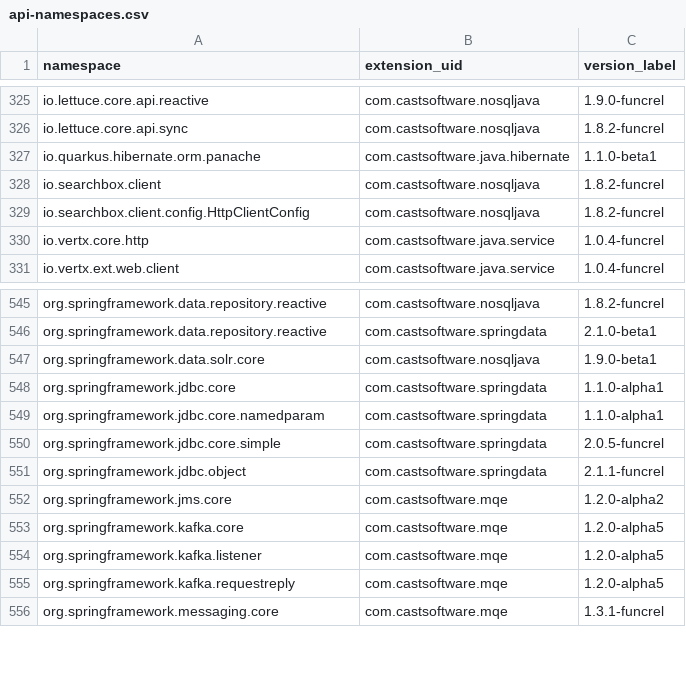
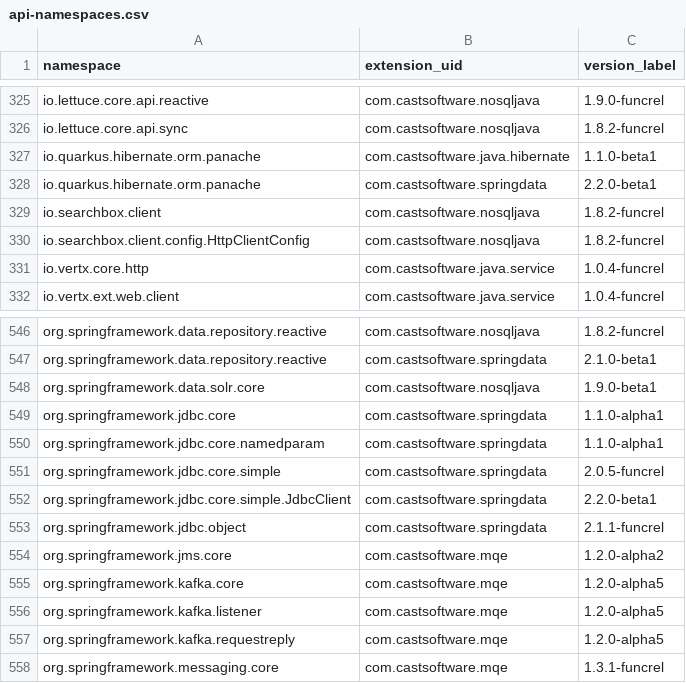
Before and after one commit to CAST-projects/QRPortal, a CSV file: rest/extend/reports/api-namespaces.csv, drawn as a sheet; only a part is shown, gaps mark what is left out.

Commit message:
Automatic commit from job CAIP_Tool_Build_QRPortal_Data BuildNumber=6298

```diff
--- a/rest/extend/reports/api-namespaces.csv
+++ b/rest/extend/reports/api-namespaces.csv
@@ -327,2 +327,3 @@ io.lettuce.core.api.sync,com.castsoftware.nosqljava,1.8.2-funcrel
 io.quarkus.hibernate.orm.panache,com.castsoftware.java.hibernate,1.1.0-beta1
+io.quarkus.hibernate.orm.panache,com.castsoftware.springdata,2.2.0-beta1
 io.searchbox.client,com.castsoftware.nosqljava,1.8.2-funcrel
@@ -550,2 +551,3 @@ org.springframework.jdbc.core.namedparam,com.castsoftware.springdata,1.1.0-alpha
 org.springframework.jdbc.core.simple,com.castsoftware.springdata,2.0.5-funcrel
+org.springframework.jdbc.core.simple.JdbcClient,com.castsoftware.springdata,2.2.0-beta1
 org.springframework.jdbc.object,com.castsoftware.springdata,2.1.1-funcrel
```
Also changed, not shown: 7 other files.
